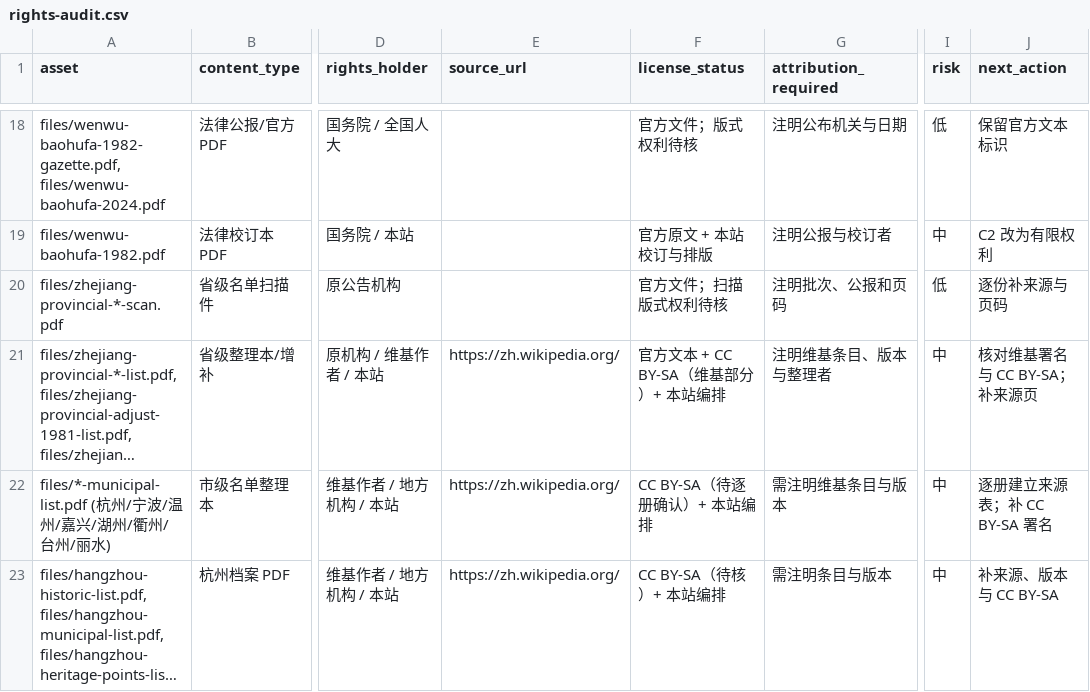
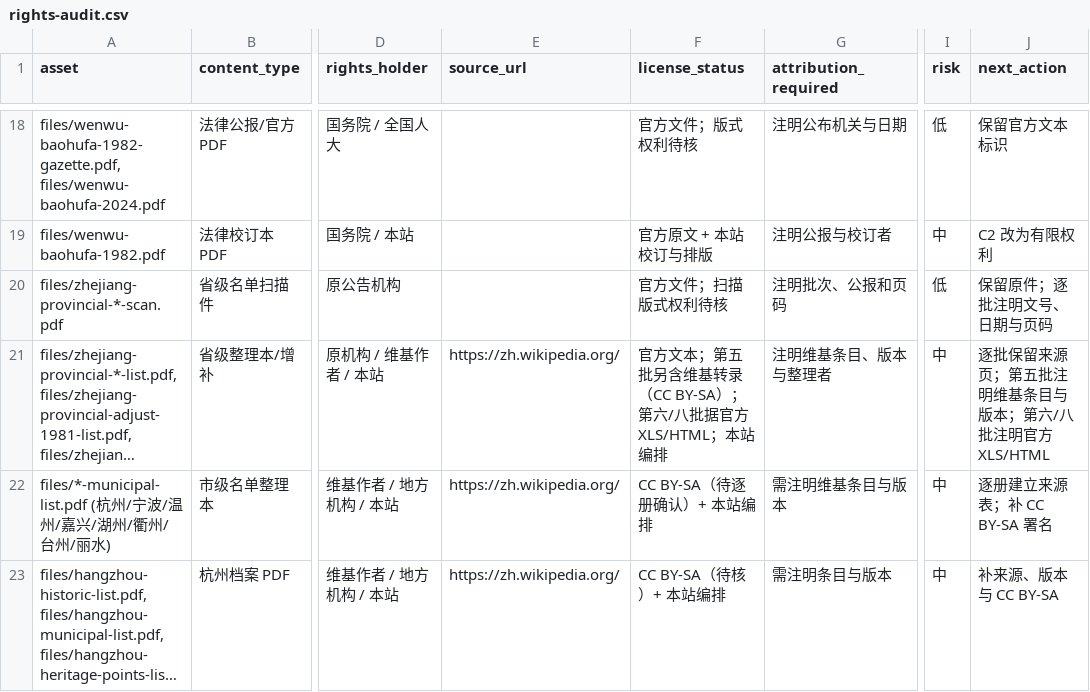
Before and after one commit to manongchopin/guobao, a CSV file: rights-audit.csv, drawn as a sheet; only a part is shown, gaps mark what is left out; long unchanged cells end in …; the diff names each change by its address in the sheet, - before the commit and + after, or states it on an @@ line.

```diff
--- a/rights-audit.csv
+++ b/rights-audit.csv
-J20 (next_action): 逐份补来源与页码
+J20 (next_action): 保留原件；逐批注明文号、日期与页码
-F21 (license_status): 官方文本 + CC BY-SA（维基部分）+ 本站编排
+F21 (license_status): 官方文本；第五批另含维基转录（CC BY-SA）；第六/八批据官方 XLS/HTML；本站编排
-J21 (next_action): 核对维基署名与 CC BY-SA；补来源页
+J21 (next_action): 逐批保留来源页；第五批注明维基条目与版本；第六/八批注明官方 XLS/HTML
```
Also changed, not shown: 9 other files.
